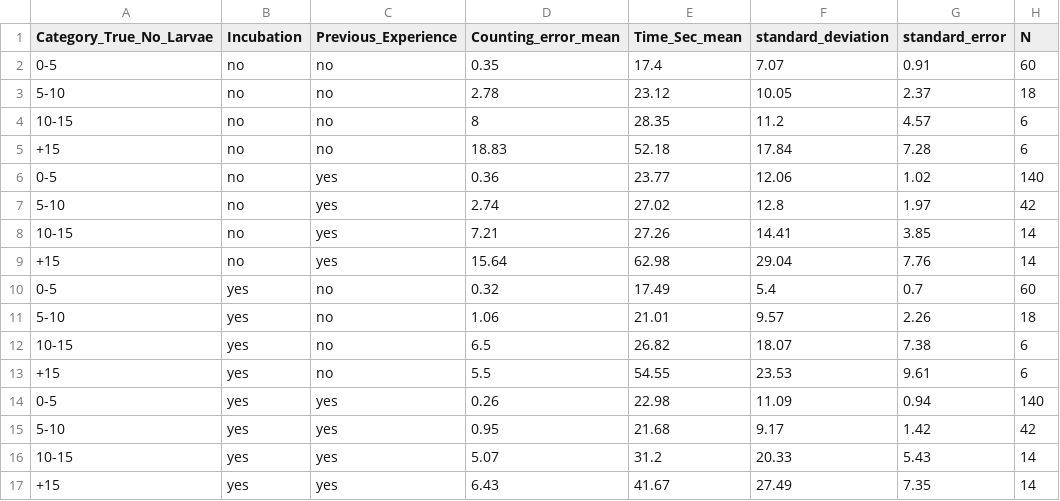
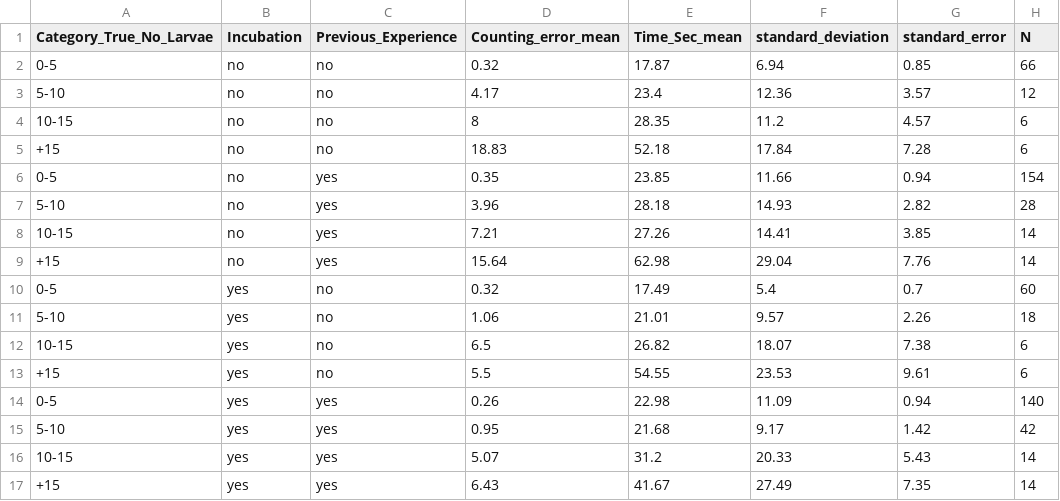
Before and after one commit to nrode/Y2023.LarvCount, a CSV file: data/derived_data/Table1_summary_counting_time.csv, drawn as a sheet.

```diff
--- a/data/derived_data/Table1_summary_counting_time.csv
+++ b/data/derived_data/Table1_summary_counting_time.csv
@@ -1,8 +1,8 @@
 "Category_True_No_Larvae";"Incubation";"Previous_Experience";"Counting_error_mean";"Time_Sec_mean";"standard_deviation";"standard_error";"N"
-"0-5";"no";"no";0.35;17.4;7.07;0.91;60
-"5-10";"no";"no";2.78;23.12;10.05;2.37;18
+"0-5";"no";"no";0.32;17.87;6.94;0.85;66
+"5-10";"no";"no";4.17;23.4;12.36;3.57;12
 "10-15";"no";"no";8;28.35;11.2;4.57;6
 "+15";"no";"no";18.83;52.18;17.84;7.28;6
-"0-5";"no";"yes";0.36;23.77;12.06;1.02;140
-"5-10";"no";"yes";2.74;27.02;12.8;1.97;42
+"0-5";"no";"yes";0.35;23.85;11.66;0.94;154
+"5-10";"no";"yes";3.96;28.18;14.93;2.82;28
 "10-15";"no";"yes";7.21;27.26;14.41;3.85;14
```
Also changed, not shown: 6 other files.
